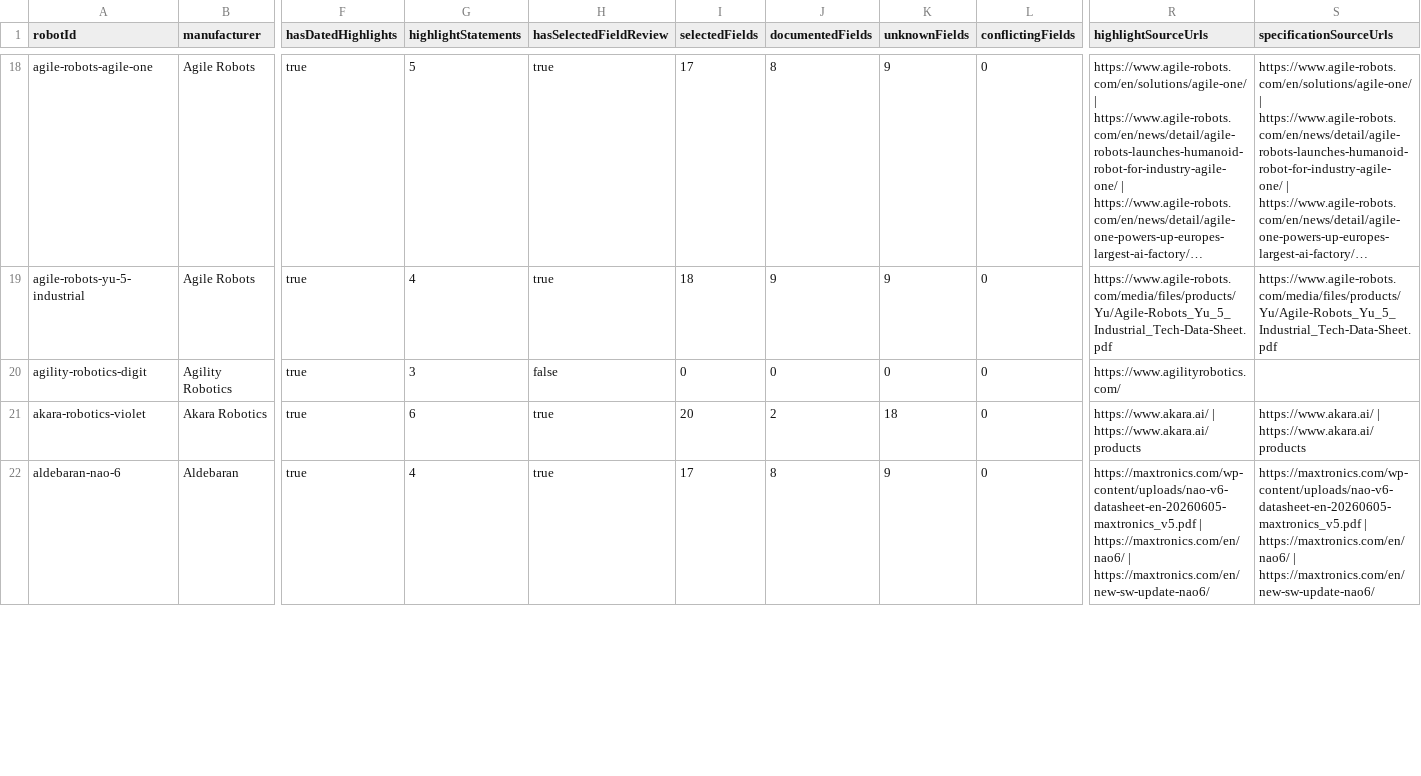
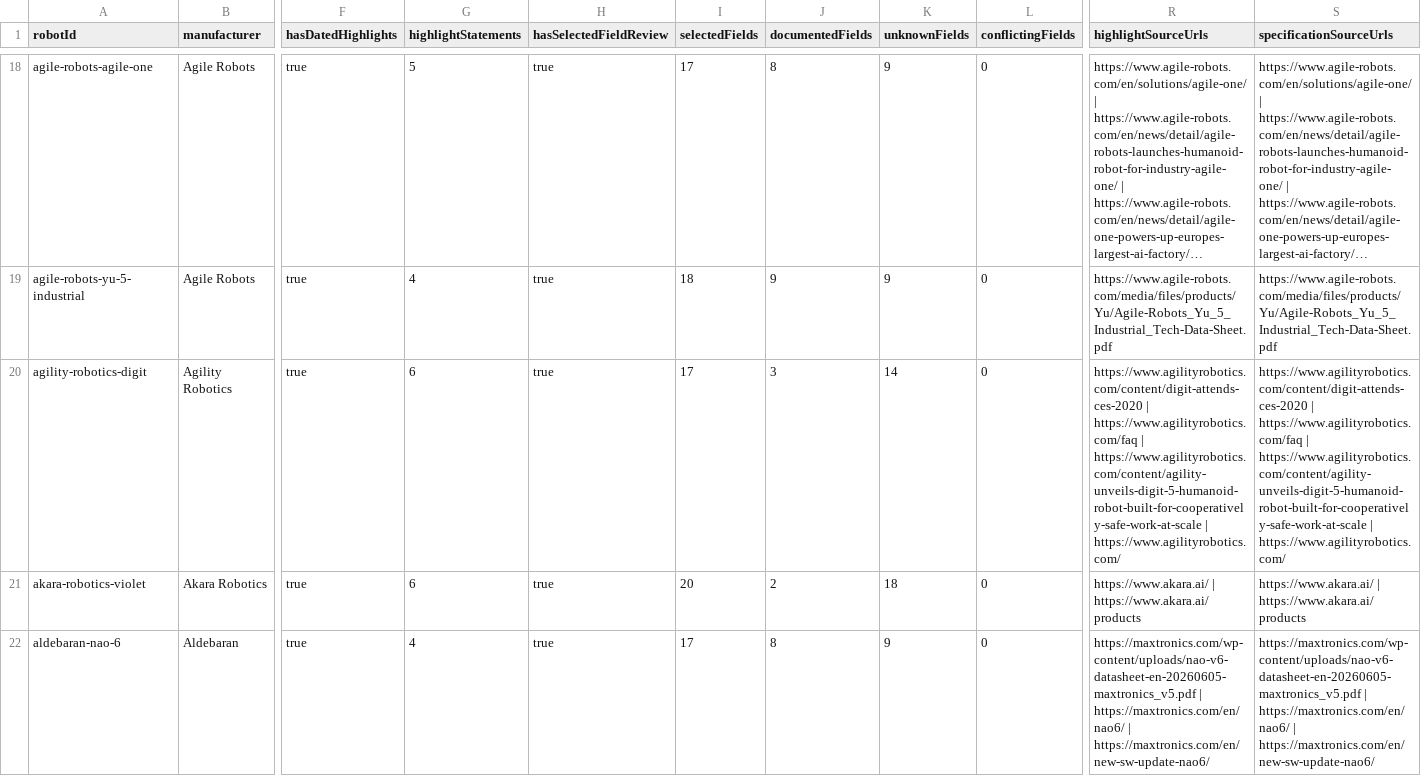
Before and after one commit to Huskynarr/robotics-directory, a CSV file: data/competitors/robot-research-queue.csv, drawn as a sheet; only a part is shown, gaps mark what is left out; long unchanged cells end in …; the diff names each change by its address in the sheet, - before the commit and + after, or states it on an @@ line.

```diff
--- a/data/competitors/robot-research-queue.csv
+++ b/data/competitors/robot-research-queue.csv
-G20 (highlightStatements): 3
+G20 (highlightStatements): 6
-H20 (hasSelectedFieldReview): false
+H20 (hasSelectedFieldReview): true
-I20 (selectedFields): 0
+I20 (selectedFields): 17
-J20 (documentedFields): 0
+J20 (documentedFields): 3
-K20 (unknownFields): 0
+K20 (unknownFields): 14
-R20 (highlightSourceUrls): https://www.agilityrobotics.com/
+R20 (highlightSourceUrls): https://www.agilityrobotics.com/content/digit-attends-ces-2020 | https://www.agilityrobotics.com/faq | https://www.agilityrobotics.com/content/agility-unveils-digit-5-humanoid-robot-built-for-cooperatively-safe-work-at-scale | https://www.agilityrobotics.com/
-S20 (specificationSourceUrls): (empty)
+S20 (specificationSourceUrls): https://www.agilityrobotics.com/content/digit-attends-ces-2020 | https://www.agilityrobotics.com/faq | https://www.agilityrobotics.com/content/agility-unveils-digit-5-humanoid-robot-built-for-cooperatively-safe-work-at-scale | https://www.agilityrobotics.com/
```
Also changed, not shown: data/competitors/company-review.csv, data/humanoid.csv, 9 other files.
